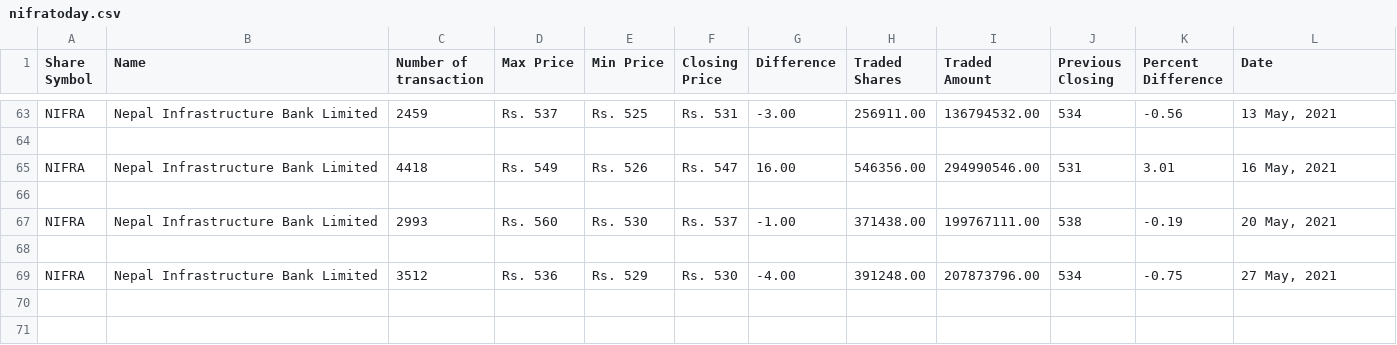
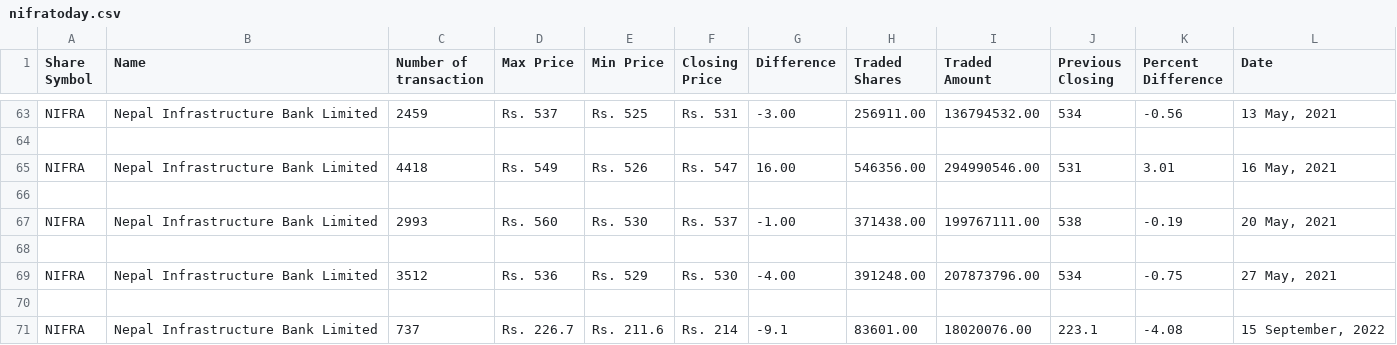
Before and after one commit to neeschal00/nepal-share, a CSV file: nifratoday.csv, drawn as a sheet; only a part is shown, gaps mark what is left out.

```diff
--- a/nifratoday.csv
+++ b/nifratoday.csv
@@ -69 +69,3 @@ NIFRA,Nepal Infrastructure Bank Limited,2993,Rs. 560,Rs. 530,Rs. 537,-1.00,37143
 NIFRA,Nepal Infrastructure Bank Limited,3512,Rs. 536,Rs. 529,Rs. 530,-4.00,391248.00,207873796.00,534,-0.75,"27 May, 2021"
+
+NIFRA,Nepal Infrastructure Bank Limited,737,Rs. 226.7,Rs. 211.6,Rs. 214,-9.1,83601.00,18020076.00,223.1,-4.08,"15 September, 2022"
```
Also changed, not shown: 3 other files.
